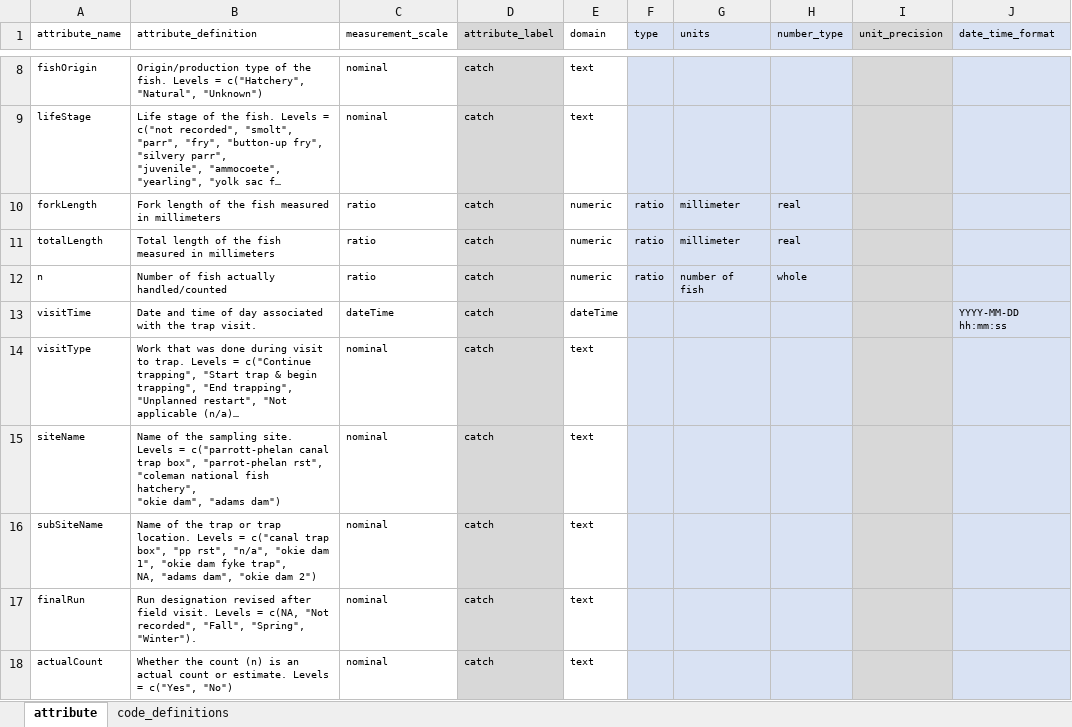
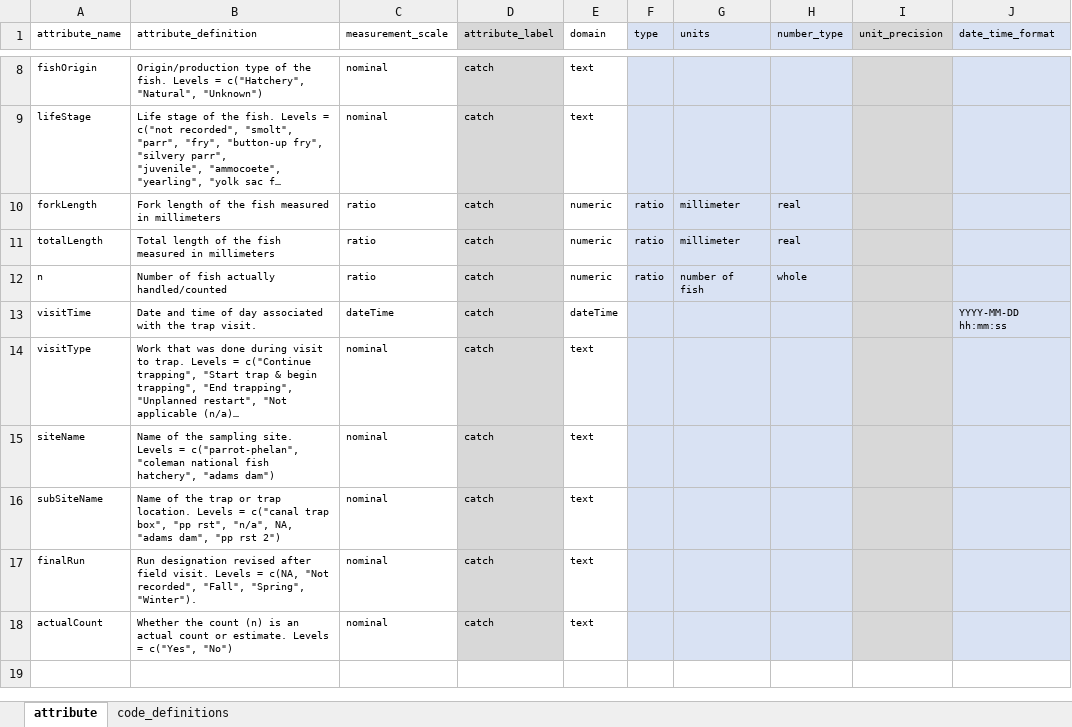
Before and after one commit to SRJPE/jpe-butte-edi, an Excel workbook: data-raw/metadata/butte_catch_metadata.xlsx, sheet attribute, drawn as a sheet; only a part is shown, gaps mark what is left out; long unchanged cells end in …; values as stored, in another font and other column widths than the file's, no borders; ↵ is a line break in a cell; the diff names each change by its address in the sheet, - before the commit and + after, or states it on an @@ line.

Commit message:
adds in trap historical data and updates metadata

```diff
--- a/data-raw/metadata/butte_catch_metadata.xlsx (sheet attribute)
+++ b/data-raw/metadata/butte_catch_metadata.xlsx (sheet attribute)
-B15 (attribute_definition): …Levels = c("parrott-phelan canal trap box", "parrot-phelan rst", "coleman national fish hatchery", ↵ "okie dam", "adams dam")
+B15 (attribute_definition): …Levels = c("parrot-phelan", "coleman national fish hatchery", "adams dam")
-B16 (attribute_definition): …rst", "n/a", "okie dam 1", "okie dam fyke trap", ↵ NA, "adams dam", "okie dam 2")
+B16 (attribute_definition): …rst", "n/a", NA, "adams dam", "pp rst 2")
```
Also changed, not shown: data-raw/metadata/butte_trap_metadata.xlsx, 3 other files.
